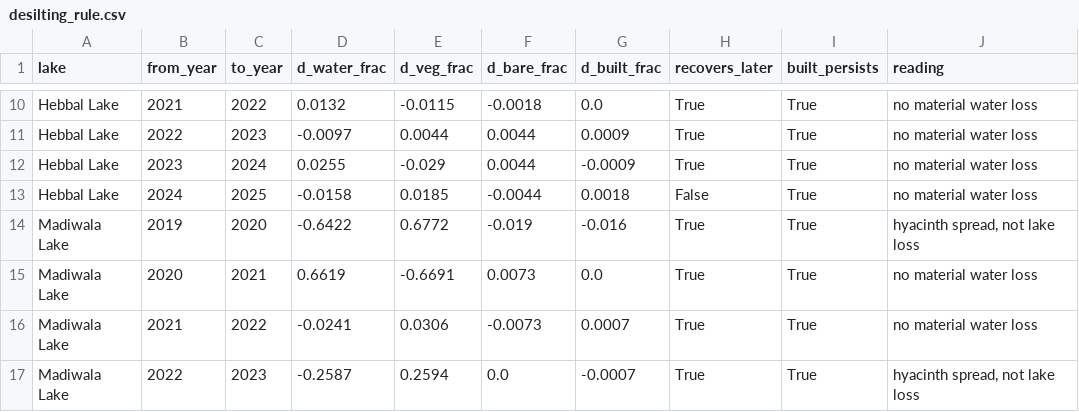
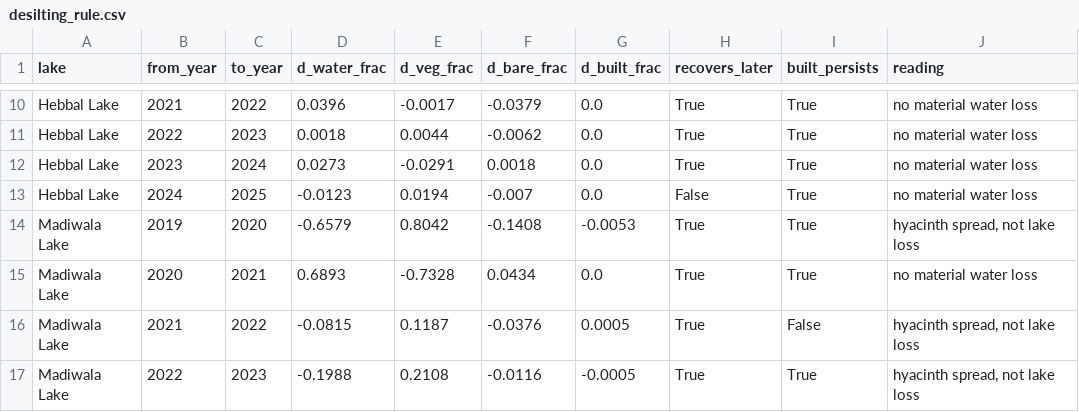
Before and after one commit to Preygle/illegal-lake-encroachment-, a CSV file: outputs/dl/risk/desilting_rule.csv, drawn as a sheet; only a part is shown, gaps mark what is left out; the diff covers the shown part only; the diff names each change by its address in the sheet, - before the commit and + after, or states it on an @@ line.

```diff
--- a/outputs/dl/risk/desilting_rule.csv
+++ b/outputs/dl/risk/desilting_rule.csv
-D10 (d_water_frac): 0.0132
+D10 (d_water_frac): 0.0396
-E10 (d_veg_frac): -0.0115
+E10 (d_veg_frac): -0.0017
-F10 (d_bare_frac): -0.0018
+F10 (d_bare_frac): -0.0379
-D11 (d_water_frac): -0.0097
+D11 (d_water_frac): 0.0018
-F11 (d_bare_frac): 0.0044
+F11 (d_bare_frac): -0.0062
-G11 (d_built_frac): 0.0009
+G11 (d_built_frac): 0.0
-D12 (d_water_frac): 0.0255
+D12 (d_water_frac): 0.0273
-E12 (d_veg_frac): -0.029
+E12 (d_veg_frac): -0.0291
-F12 (d_bare_frac): 0.0044
+F12 (d_bare_frac): 0.0018
-G12 (d_built_frac): -0.0009
+G12 (d_built_frac): 0.0
-D13 (d_water_frac): -0.0158
+D13 (d_water_frac): -0.0123
-E13 (d_veg_frac): 0.0185
+E13 (d_veg_frac): 0.0194
-F13 (d_bare_frac): -0.0044
+F13 (d_bare_frac): -0.007
-G13 (d_built_frac): 0.0018
+G13 (d_built_frac): 0.0
-D14 (d_water_frac): -0.6422
+D14 (d_water_frac): -0.6579
-E14 (d_veg_frac): 0.6772
+E14 (d_veg_frac): 0.8042
-F14 (d_bare_frac): -0.019
+F14 (d_bare_frac): -0.1408
-G14 (d_built_frac): -0.016
+G14 (d_built_frac): -0.0053
-D15 (d_water_frac): 0.6619
+D15 (d_water_frac): 0.6893
-E15 (d_veg_frac): -0.6691
+E15 (d_veg_frac): -0.7328
-F15 (d_bare_frac): 0.0073
+F15 (d_bare_frac): 0.0434
-D16 (d_water_frac): -0.0241
+D16 (d_water_frac): -0.0815
-E16 (d_veg_frac): 0.0306
+E16 (d_veg_frac): 0.1187
-F16 (d_bare_frac): -0.0073
+F16 (d_bare_frac): -0.0376
-G16 (d_built_frac): 0.0007
+G16 (d_built_frac): 0.0005
-I16 (built_persists): True
+I16 (built_persists): False
-J16 (reading): no material water loss
+J16 (reading): hyacinth spread, not lake loss
-D17 (d_water_frac): -0.2587
+D17 (d_water_frac): -0.1988
-E17 (d_veg_frac): 0.2594
+E17 (d_veg_frac): 0.2108
-F17 (d_bare_frac): 0.0
+F17 (d_bare_frac): -0.0116
-G17 (d_built_frac): -0.0007
+G17 (d_built_frac): -0.0005
```
Also changed, not shown: 98 edited cells elsewhere in this file, data/processed/features_lake_year_dl.csv, outputs/dl/gee/crosscheck_gsw.csv, 38 other files.
